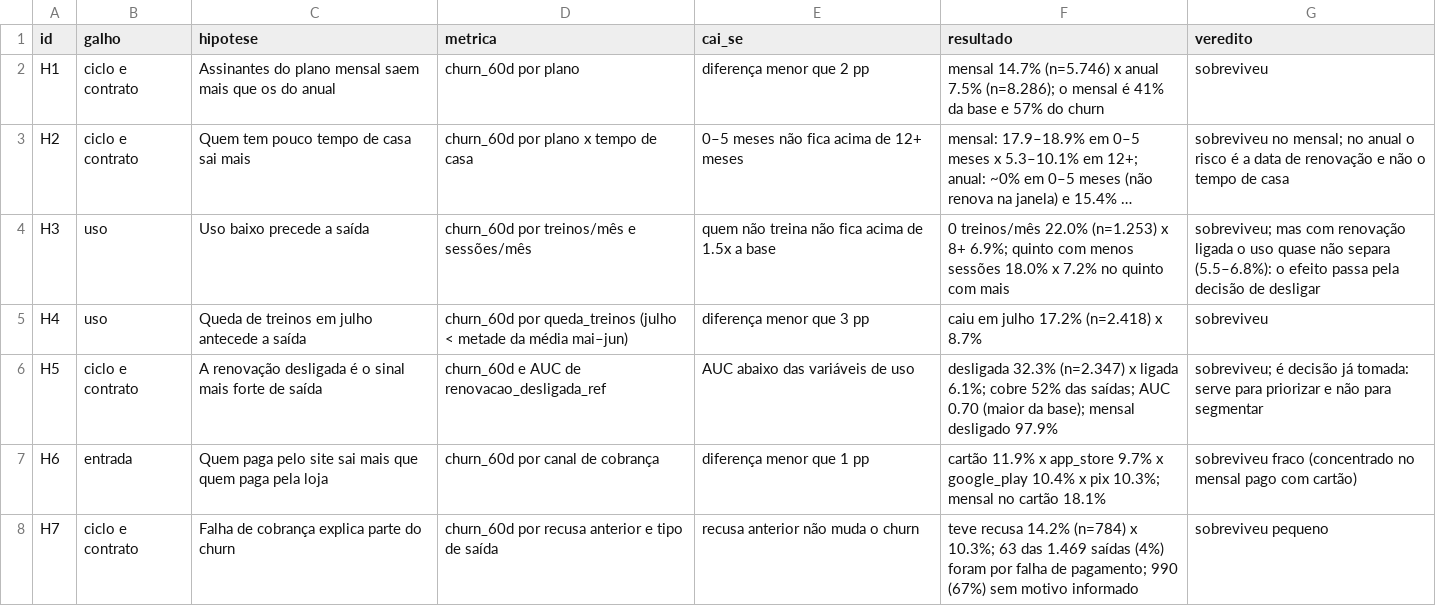
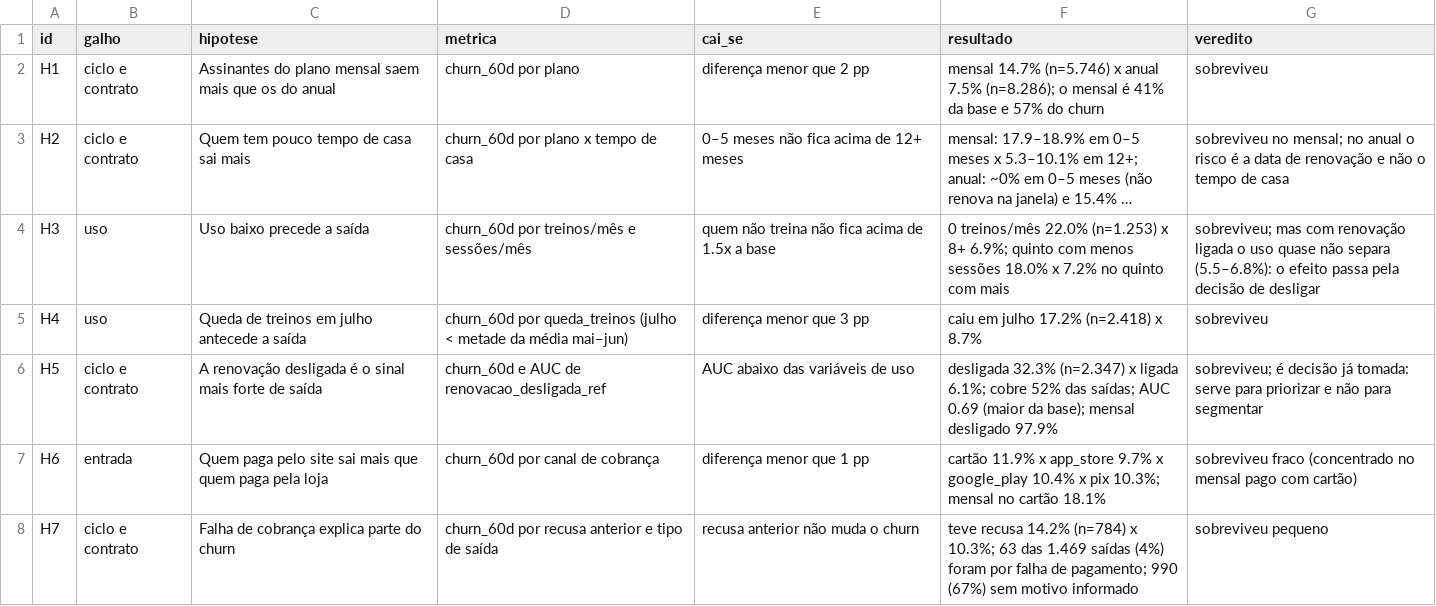
Before and after one commit to isabelagomes-a11y/vitaliza-grupo-11, a CSV file: saidas/eda_hipoteses.csv, drawn as a sheet; only a part is shown; long unchanged cells end in ….

```diff
--- a/saidas/eda_hipoteses.csv
+++ b/saidas/eda_hipoteses.csv
@@ -5,3 +5,3 @@ H3,uso,Uso baixo precede a saída,churn_60d por treinos/mês e sessões/mês,que
 H4,uso,Queda de treinos em julho antecede a saída,churn_60d por queda_treinos (julho < metade da média mai–jun),diferença menor que 3 pp,caiu em julho 17.2% (n=2.418) x 8.7%,sobreviveu
-H5,ciclo e contrato,A renovação desligada é o sinal mais forte de saída,churn_60d e AUC de renovacao_desligada_ref,AUC abaixo das variáveis de uso,desligada 32.3% (n=2.347) x ligada 6.1%; cobre 52% das saídas; AUC 0.70 (maior da base); mensal desligado 97.9%,sobreviveu; é decisão já tomada: serve para priorizar e não para segmentar
+H5,ciclo e contrato,A renovação desligada é o sinal mais forte de saída,churn_60d e AUC de renovacao_desligada_ref,AUC abaixo das variáveis de uso,desligada 32.3% (n=2.347) x ligada 6.1%; cobre 52% das saídas; AUC 0.69 (maior da base); mensal desligado 97.9%,sobreviveu; é decisão já tomada: serve para priorizar e não para segmentar
 H6,entrada,Quem paga pelo site sai mais que quem paga pela loja,churn_60d por canal de cobrança,diferença menor que 1 pp,cartão 11.9% x app_store 9.7% x google_play 10.4% x pix 10.3%; mensal no cartão 18.1%,sobreviveu fraco (concentrado no mensal pago com cartão)
```
Also changed, not shown: 5 other files.
